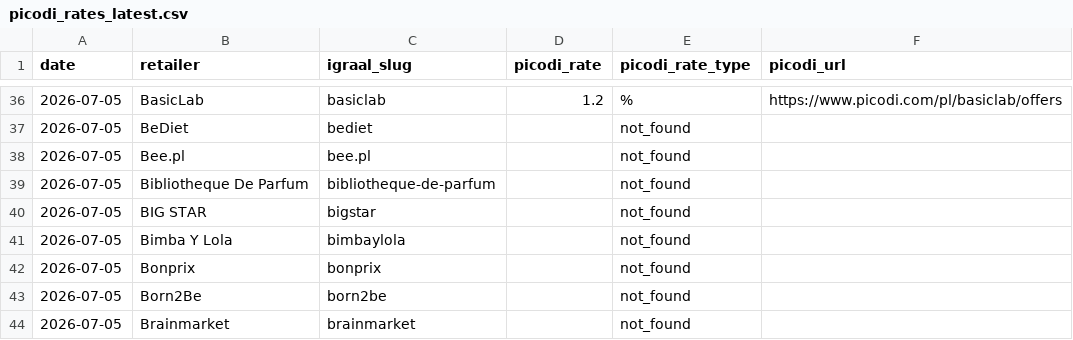
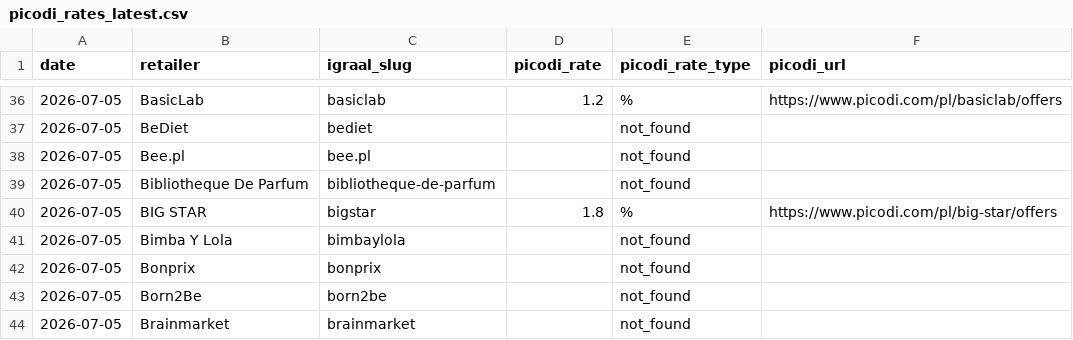
Before and after one commit to Gonzalobarrio/cashback-benchmark, a CSV file: data/picodi_rates_latest.csv, drawn as a sheet; only a part is shown, gaps mark what is left out.

```diff
--- a/data/picodi_rates_latest.csv
+++ b/data/picodi_rates_latest.csv
@@ -39,3 +39,3 @@ date,retailer,igraal_slug,picodi_rate,picodi_rate_type,picodi_url
 2026-07-05,Bibliotheque De Parfum,bibliotheque-de-parfum,,not_found,
-2026-07-05,BIG STAR,bigstar,,not_found,
+2026-07-05,BIG STAR,bigstar,1.8,%,https://www.picodi.com/pl/big-star/offers
 2026-07-05,Bimba Y Lola,bimbaylola,,not_found,
```
Also changed, not shown: data/benchmark_data.csv, data/benchmark_data_enriched.csv, 1 other file.
